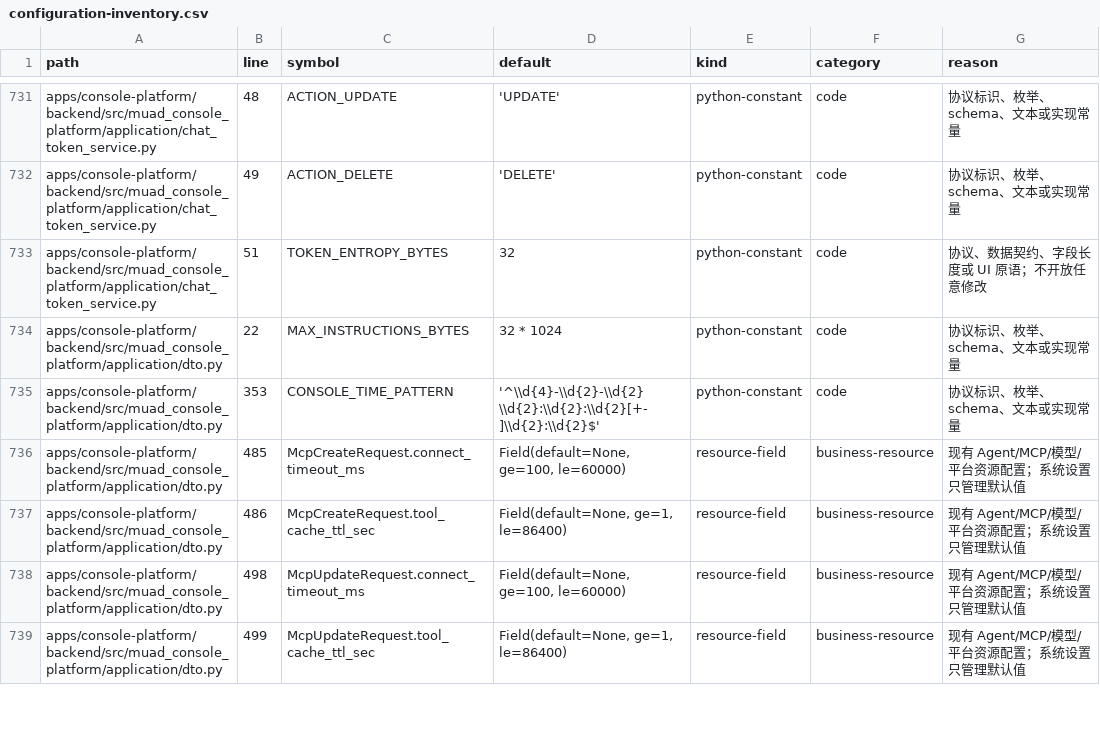
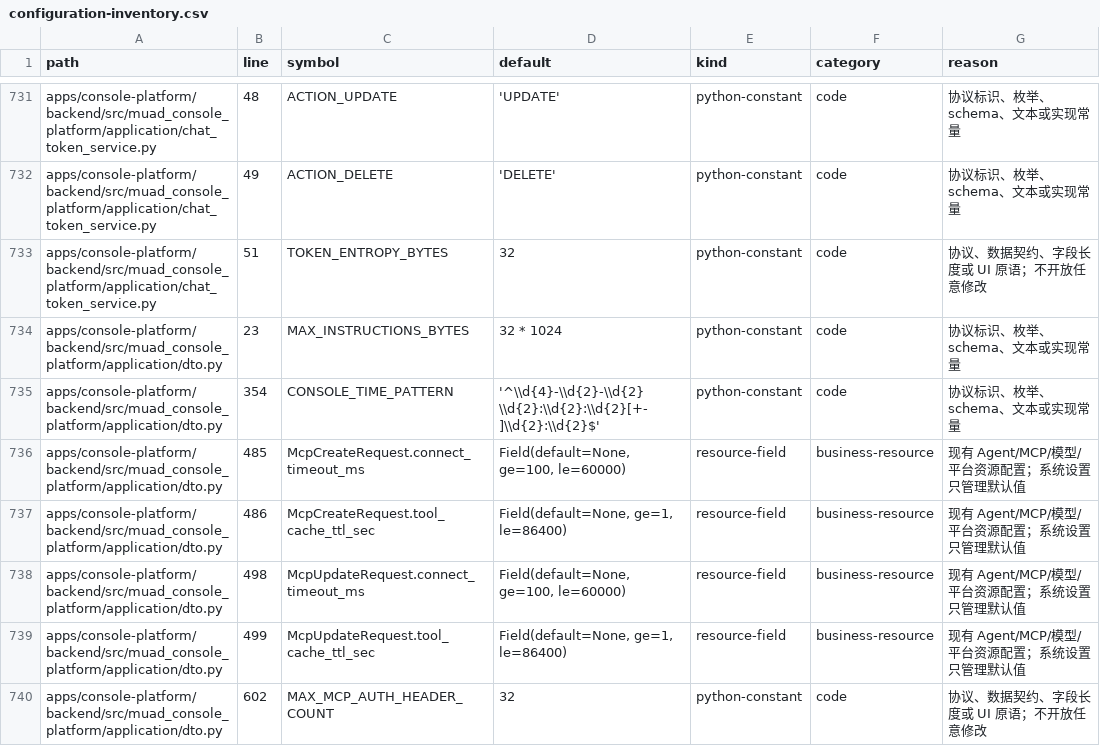
Before and after one commit to Michaelxwb/fluxion-harness, a CSV file: docs/configuration-inventory.csv, drawn as a sheet; only a part is shown, gaps mark what is left out; the diff covers the shown part only.

Commit message:
feat(mcp): normalize auth config and document custom headers

```diff
--- a/docs/configuration-inventory.csv
+++ b/docs/configuration-inventory.csv
@@ -733,4 +733,4 @@ apps/console-platform/backend/src/muad_console_platform/application/chat_token_s
 apps/console-platform/backend/src/muad_console_platform/application/chat_token_service.py,51,TOKEN_ENTROPY_BYTES,32,python-constant,code,协议、数据契约、字段长度或 UI 原语；不开放任意修改
-apps/console-platform/backend/src/muad_console_platform/application/dto.py,22,MAX_INSTRUCTIONS_BYTES,32 * 1024,python-constant,code,协议标识、枚举、schema、文本或实现常量
-apps/console-platform/backend/src/muad_console_platform/application/dto.py,353,CONSOLE_TIME_PATTERN,'^\\d{4}-\\d{2}-\\d{2} \\d{2}:\\d{2}:\\d{2}[+-]\\d{2}:\\d{2}$',python-constant,code,协议标识、枚举、schema、文本或实现常量
+apps/console-platform/backend/src/muad_console_platform/application/dto.py,23,MAX_INSTRUCTIONS_BYTES,32 * 1024,python-constant,code,协议标识、枚举、schema、文本或实现常量
+apps/console-platform/backend/src/muad_console_platform/application/dto.py,354,CONSOLE_TIME_PATTERN,'^\\d{4}-\\d{2}-\\d{2} \\d{2}:\\d{2}:\\d{2}[+-]\\d{2}:\\d{2}$',python-constant,code,协议标识、枚举、schema、文本或实现常量
 apps/console-platform/backend/src/muad_console_platform/application/dto.py,485,McpCreateRequest.connect_timeout_ms,"Field(default=None, ge=100, le=60000)",resource-field,business-resource,现有 Agent/MCP/模型/平台资源配置；系统设置只管理默认值
@@ -739 +739,2 @@ apps/console-platform/backend/src/muad_console_platform/application/dto.py,498,M
 apps/console-platform/backend/src/muad_console_platform/application/dto.py,499,McpUpdateRequest.tool_cache_ttl_sec,"Field(default=None, ge=1, le=86400)",resource-field,business-resource,现有 Agent/MCP/模型/平台资源配置；系统设置只管理默认值
+apps/console-platform/backend/src/muad_console_platform/application/dto.py,602,MAX_MCP_AUTH_HEADER_COUNT,32,python-constant,code,协议、数据契约、字段长度或 UI 原语；不开放任意修改
```
Also changed, not shown: 8 added rows, 6 moved rows and 5 edited cells elsewhere in this file, 9 other files.
